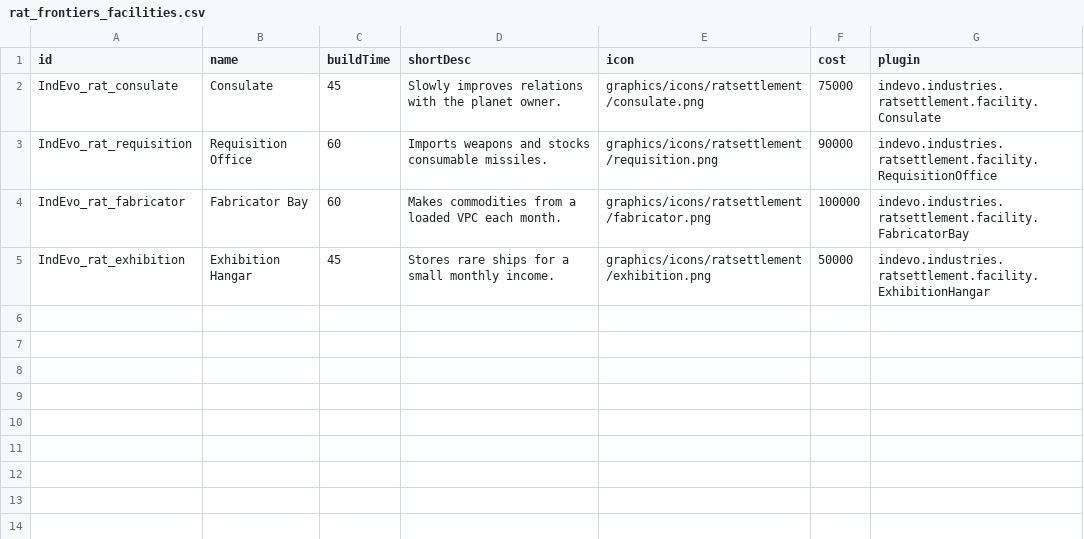
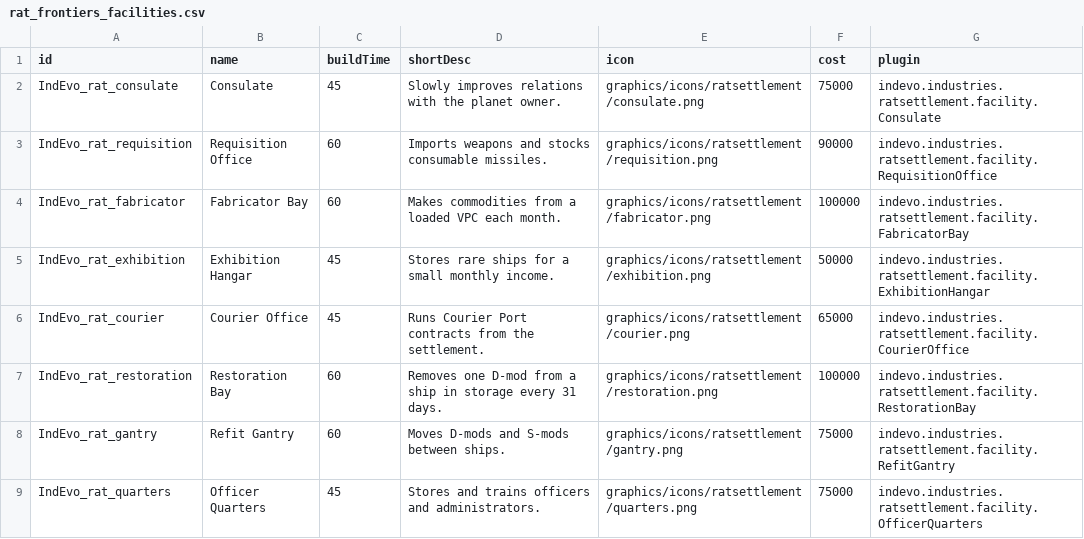
Before and after one commit to SirHartley/Industrial.Evolution, a CSV file: data/campaign/frontiers/rat_frontiers_facilities.csv, drawn as a sheet; the diff names each change by its address in the sheet, - before the commit and + after, or states it on an @@ line.

Commit message:
add courier office, restoration bay, refit gantry, officer quarters

```diff
--- a/data/campaign/frontiers/rat_frontiers_facilities.csv
+++ b/data/campaign/frontiers/rat_frontiers_facilities.csv
+row 6: IndEvo_rat_courier | Courier Office | 45 | Runs Courier Port contracts from the settlement. | graphics/icons/ratsettlement/courier.png | 65000 | indevo.industries.ratsettlement.facility.CourierOffice
+row 7: IndEvo_rat_restoration | Restoration Bay | 60 | Removes one D-mod from a ship in storage every 31 days. | graphics/icons/ratsettlement/restoration.png | 100000 | indevo.industries.ratsettlement.facility.RestorationBay
+row 8: IndEvo_rat_gantry | Refit Gantry | 60 | Moves D-mods and S-mods between ships. | graphics/icons/ratsettlement/gantry.png | 75000 | indevo.industries.ratsettlement.facility.RefitGantry
+row 9: IndEvo_rat_quarters | Officer Quarters | 45 | Stores and trains officers and administrators. | graphics/icons/ratsettlement/quarters.png | 75000 | indevo.industries.ratsettlement.facility.OfficerQuarters
```
Also changed, not shown: 16 other files.
